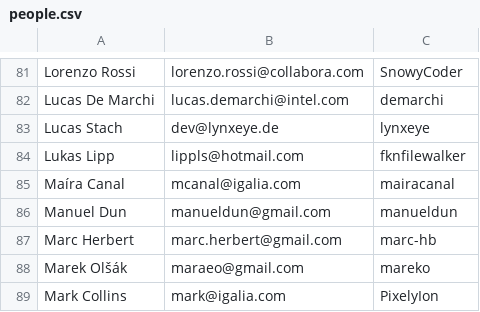
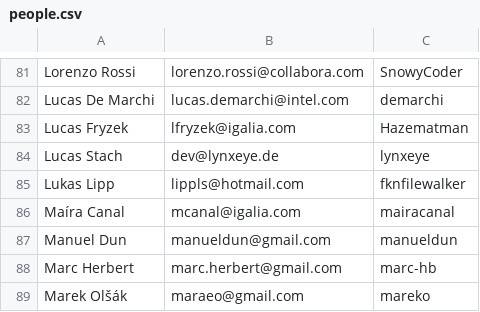
Before and after one commit to sailfishos-mirror/mesa, a CSV file: bin/people.csv, drawn as a sheet; only a part is shown, gaps mark what is left out; the shorter side is filled out with more unchanged rows.

Commit message:
people: add Lucas Fryzek
..who just gave me an r-b.

Signed-off-by: Alyssa Rosenzweig <alyssa.rosenzweig@intel.com>
Acked-by: Lucas Fryzek <lfryzek@igalia.com>
Part-of: <https://gitlab.freedesktop.org/mesa/mesa/-/merge_requests/42542>

```diff
--- a/bin/people.csv
+++ b/bin/people.csv
@@ -82,2 +82,3 @@ Lorenzo Rossi, lorenzo.rossi@collabora.com, SnowyCoder
 Lucas De Marchi, lucas.demarchi@intel.com, demarchi
+Lucas Fryzek, lfryzek@igalia.com, Hazematman
 Lucas Stach, dev@lynxeye.de, lynxeye
```
